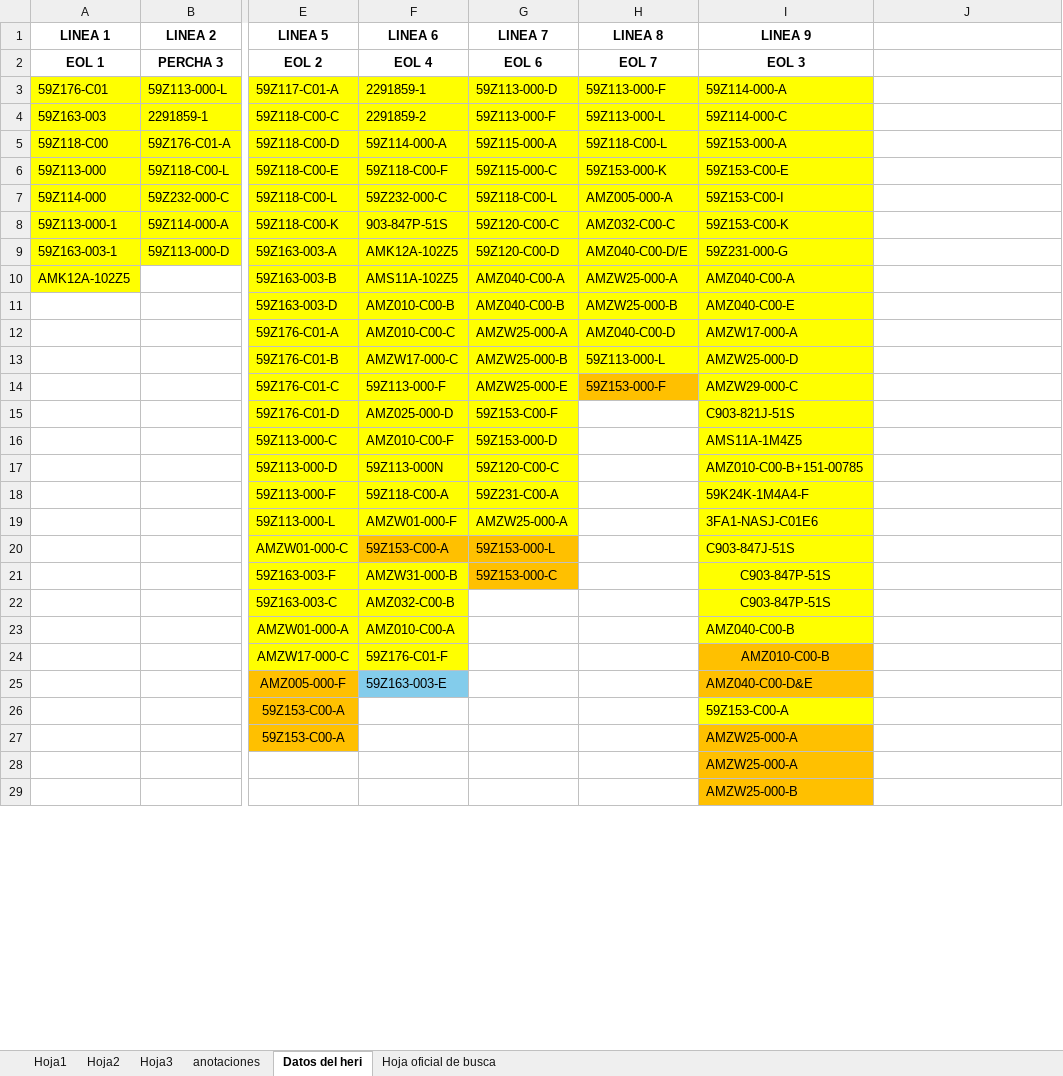
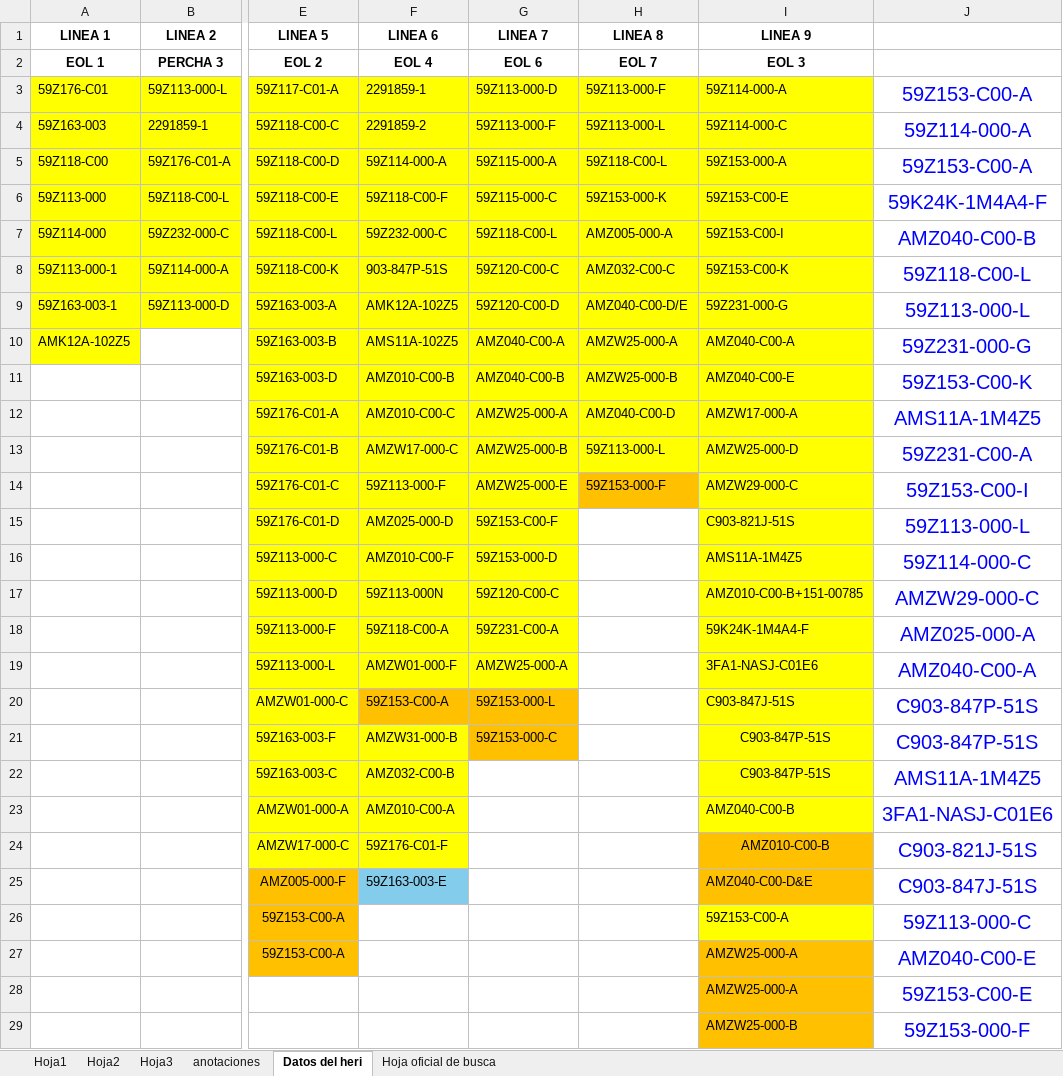
Before and after one commit to moisesrmz/WebAppLineFinder, an Excel workbook: backend/data/AutomatedLines.xlsx, sheet Datos del heri, drawn as a sheet; only a part is shown, gaps mark what is left out; values as stored, in another font and other column widths than the file's, no borders; the diff covers the shown part only; the diff names each change by its address in the sheet, - before the commit and + after, or states it on an @@ line.

```diff
--- a/backend/data/AutomatedLines.xlsx (sheet Datos del heri)
+++ b/backend/data/AutomatedLines.xlsx (sheet Datos del heri)
-J3: (empty)
+J3: 59Z153-C00-A
-J4: (empty)
+J4: 59Z114-000-A
-J5: (empty)
+J5: 59Z153-C00-A
-J6: (empty)
+J6: 59K24K-1M4A4-F
-J7: (empty)
+J7: AMZ040-C00-B
-J8: (empty)
+J8: 59Z118-C00-L
-J9: (empty)
+J9: 59Z113-000-L
-J10: (empty)
+J10: 59Z231-000-G
-J11: (empty)
+J11: 59Z153-C00-K
-J12: (empty)
+J12: AMS11A-1M4Z5
-J13: (empty)
+J13: 59Z231-C00-A
-J14: (empty)
+J14: 59Z153-C00-I
-J15: (empty)
+J15: 59Z113-000-L
-J16: (empty)
+J16: 59Z114-000-C
-J17: (empty)
+J17: AMZW29-000-C
-J18: (empty)
+J18: AMZ025-000-A
-J19: (empty)
+J19: AMZ040-C00-A
-J20:J21: (empty)
+J20:J21: C903-847P-51S
-J22: (empty)
+J22: AMS11A-1M4Z5
-J23: (empty)
+J23: 3FA1-NASJ-C01E6
-J24: (empty)
+J24: C903-821J-51S
-J25: (empty)
+J25: C903-847J-51S
-J26: (empty)
+J26: 59Z113-000-C
-J27: (empty)
+J27: AMZ040-C00-E
-J28: (empty)
+J28: 59Z153-C00-E
-J29: (empty)
+J29: 59Z153-000-F
```
Also changed, not shown: 5 edited cells elsewhere in this sheet, sheet Hoja2.
